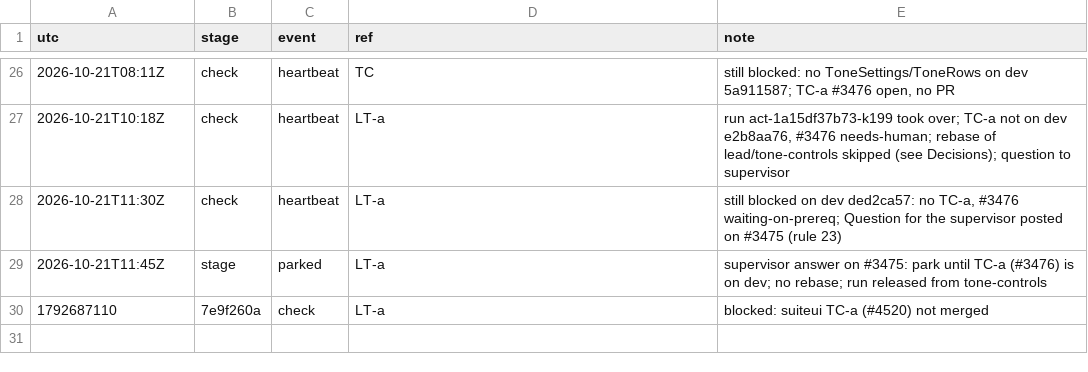
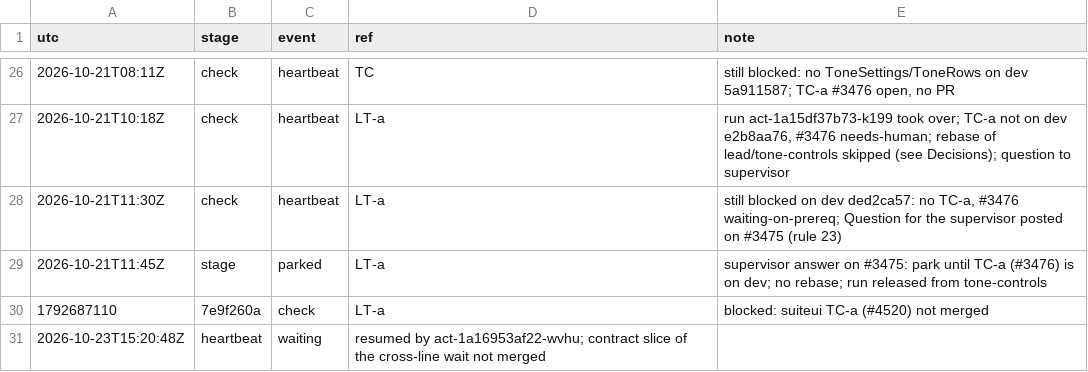
Before and after one commit to qbtrix/creative-apps, a TSV file: docs/leads/library-tone-controls/timeline.tsv, drawn as a sheet; only a part is shown, gaps mark what is left out.

Commit message:
docs(leads): library-tone-controls resume, still waiting on the contract slice

```diff
--- a/docs/leads/library-tone-controls/timeline.tsv
+++ b/docs/leads/library-tone-controls/timeline.tsv
@@ -30 +30,2 @@ utc	stage	event	ref	note
 1792687110	7e9f260a	check	LT-a	blocked: suiteui TC-a (#4520) not merged
+2026-10-23T15:20:48Z	heartbeat	waiting	resumed by act-1a16953af22-wvhu; contract slice of the cross-line wait not merged
```
Also changed, not shown: 1 other file.
